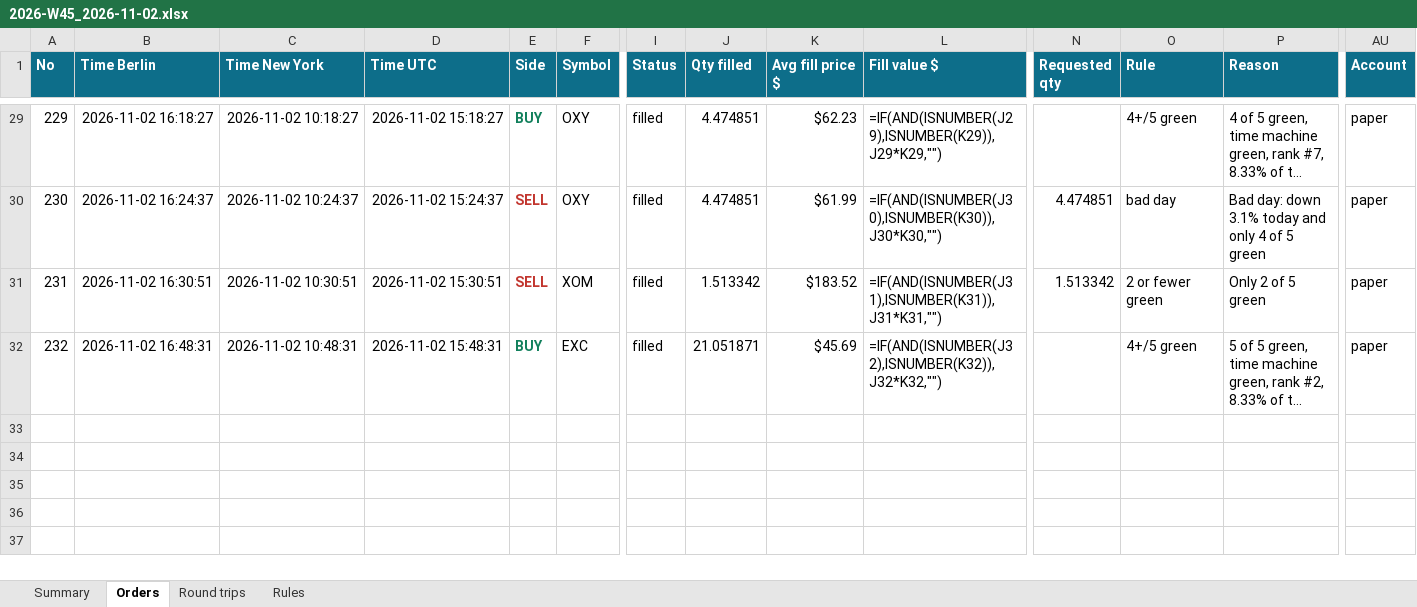
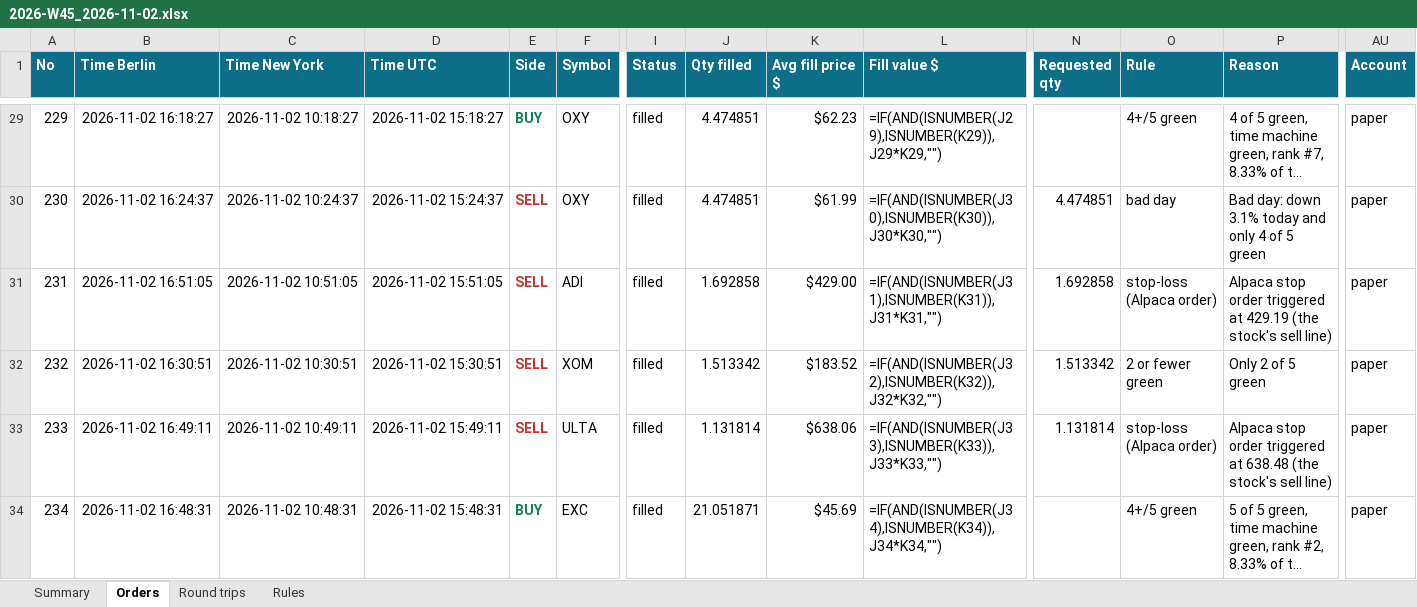
Before and after one commit to minto2196/my-claude-trade, an Excel workbook: trade-records/excel/2026-W45_2026-11-02.xlsx, sheet Orders, drawn as a sheet; only a part is shown, gaps mark what is left out; long unchanged cells end in …; values as stored, in another font and other column widths than the file's, no borders; formulas without a stored value are shown as written; table styles not drawn; addresses are those after the commit; rows hold the shown columns only; the diff names each change by its address in the sheet, - before the commit and + after, or states it on an @@ line.

Commit message:
records: 2026-11-02 15:54 UTC

```diff
--- a/trade-records/excel/2026-W45_2026-11-02.xlsx (sheet Orders)
+++ b/trade-records/excel/2026-W45_2026-11-02.xlsx (sheet Orders)
+row 31: 231 | 2026-11-02 16:51:05 | 2026-11-02 10:51:05 | 2026-11-02 15:51:05 | SELL | ADI | filled | 1.692858 | $429.00 | =IF(AND(ISNUMBER(J31),ISNUMBER(K31)),J31*K31,"") | 1.692858 | stop-loss (Alpaca order) | Alpaca stop order triggered at 429.19 (the stock's sell line) | paper
@@ column A (No) renumbered from row 32 down @@
-L32 (Fill value $): =IF(AND(ISNUMBER(J31),ISNUMBER(K31)),J31*K31,"")
+L32 (Fill value $): =IF(AND(ISNUMBER(J32),ISNUMBER(K32)),J32*K32,"")
+row 33: 233 | 2026-11-02 16:49:11 | 2026-11-02 10:49:11 | 2026-11-02 15:49:11 | SELL | ULTA | filled | 1.131814 | $638.06 | =IF(AND(ISNUMBER(J33),ISNUMBER(K33)),J33*K33,"") | 1.131814 | stop-loss (Alpaca order) | Alpaca stop order triggered at 638.48 (the stock's sell line) | paper
-L34 (Fill value $): =IF(AND(ISNUMBER(J32),ISNUMBER(K32)),J32*K32,"")
+L34 (Fill value $): =IF(AND(ISNUMBER(J34),ISNUMBER(K34)),J34*K34,"")
```
Also changed, not shown: sheet Round trips, sheet Summary, 4 other files.
